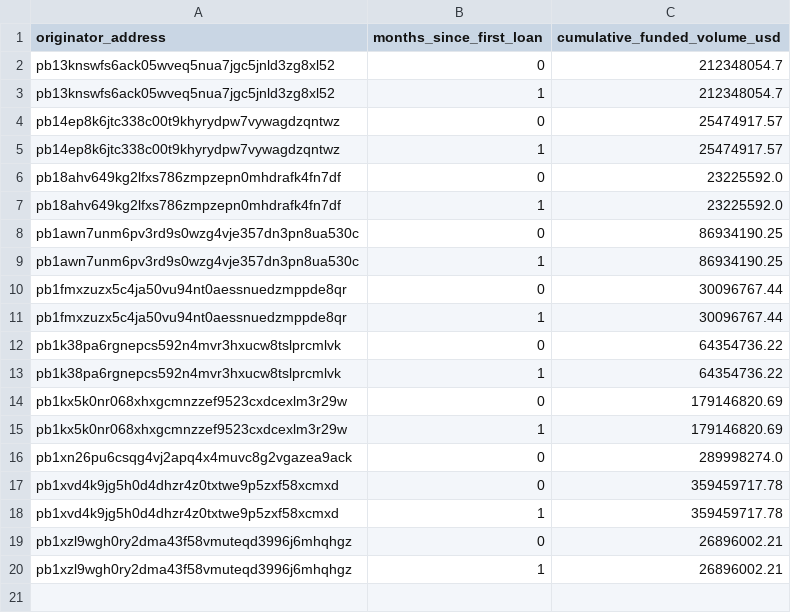
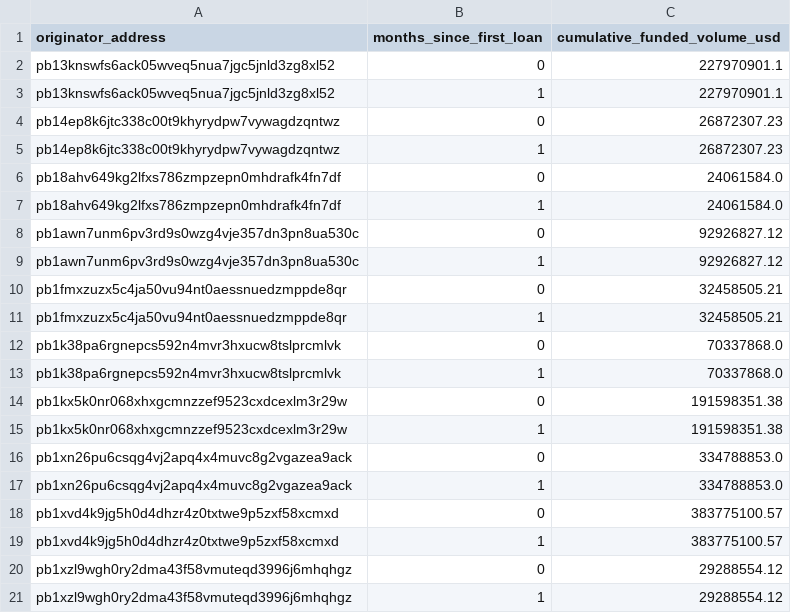
Before and after one commit to iehuanchong/Provenance-Scraper, a CSV file: exports/originator_ramp_curves.csv, drawn as a sheet.

```diff
--- a/exports/originator_ramp_curves.csv
+++ b/exports/originator_ramp_curves.csv
@@ -1,20 +1,21 @@
 originator_address,months_since_first_loan,cumulative_funded_volume_usd
-pb13knswfs6ack05wveq5nua7jgc5jnld3zg8xl52,0,212348054.7
-pb13knswfs6ack05wveq5nua7jgc5jnld3zg8xl52,1,212348054.7
-pb14ep8k6jtc338c00t9khyrydpw7vywagdzqntwz,0,25474917.57
-pb14ep8k6jtc338c00t9khyrydpw7vywagdzqntwz,1,25474917.57
-pb18ahv649kg2lfxs786zmpzepn0mhdrafk4fn7df,0,23225592.0
-pb18ahv649kg2lfxs786zmpzepn0mhdrafk4fn7df,1,23225592.0
-pb1awn7unm6pv3rd9s0wzg4vje357dn3pn8ua530c,0,86934190.25
-pb1awn7unm6pv3rd9s0wzg4vje357dn3pn8ua530c,1,86934190.25
-pb1fmxzuzx5c4ja50vu94nt0aessnuedzmppde8qr,0,30096767.44
-pb1fmxzuzx5c4ja50vu94nt0aessnuedzmppde8qr,1,30096767.44
-pb1k38pa6rgnepcs592n4mvr3hxucw8tslprcmlvk,0,64354736.22
-pb1k38pa6rgnepcs592n4mvr3hxucw8tslprcmlvk,1,64354736.22
-pb1kx5k0nr068xhxgcmnzzef9523cxdcexlm3r29w,0,179146820.69
-pb1kx5k0nr068xhxgcmnzzef9523cxdcexlm3r29w,1,179146820.69
-pb1xn26pu6csqg4vj2apq4x4muvc8g2vgazea9ack,0,289998274.0
-pb1xvd4k9jg5h0d4dhzr4z0txtwe9p5zxf58xcmxd,0,359459717.78
-pb1xvd4k9jg5h0d4dhzr4z0txtwe9p5zxf58xcmxd,1,359459717.78
-pb1xzl9wgh0ry2dma43f58vmuteqd3996j6mhqhgz,0,26896002.21
-pb1xzl9wgh0ry2dma43f58vmuteqd3996j6mhqhgz,1,26896002.21
+pb13knswfs6ack05wveq5nua7jgc5jnld3zg8xl52,0,227970901.1
+pb13knswfs6ack05wveq5nua7jgc5jnld3zg8xl52,1,227970901.1
+pb14ep8k6jtc338c00t9khyrydpw7vywagdzqntwz,0,26872307.23
+pb14ep8k6jtc338c00t9khyrydpw7vywagdzqntwz,1,26872307.23
+pb18ahv649kg2lfxs786zmpzepn0mhdrafk4fn7df,0,24061584.0
+pb18ahv649kg2lfxs786zmpzepn0mhdrafk4fn7df,1,24061584.0
+pb1awn7unm6pv3rd9s0wzg4vje357dn3pn8ua530c,0,92926827.12
+pb1awn7unm6pv3rd9s0wzg4vje357dn3pn8ua530c,1,92926827.12
+pb1fmxzuzx5c4ja50vu94nt0aessnuedzmppde8qr,0,32458505.21
+pb1fmxzuzx5c4ja50vu94nt0aessnuedzmppde8qr,1,32458505.21
+pb1k38pa6rgnepcs592n4mvr3hxucw8tslprcmlvk,0,70337868.0
+pb1k38pa6rgnepcs592n4mvr3hxucw8tslprcmlvk,1,70337868.0
+pb1kx5k0nr068xhxgcmnzzef9523cxdcexlm3r29w,0,191598351.38
+pb1kx5k0nr068xhxgcmnzzef9523cxdcexlm3r29w,1,191598351.38
+pb1xn26pu6csqg4vj2apq4x4muvc8g2vgazea9ack,0,334788853.0
+pb1xn26pu6csqg4vj2apq4x4muvc8g2vgazea9ack,1,334788853.0
+pb1xvd4k9jg5h0d4dhzr4z0txtwe9p5zxf58xcmxd,0,383775100.57
+pb1xvd4k9jg5h0d4dhzr4z0txtwe9p5zxf58xcmxd,1,383775100.57
+pb1xzl9wgh0ry2dma43f58vmuteqd3996j6mhqhgz,0,29288554.12
+pb1xzl9wgh0ry2dma43f58vmuteqd3996j6mhqhgz,1,29288554.12
```
Also changed, not shown: exports/funding_channels.csv, exports/originator_daily_summary.csv, 5 other files.
